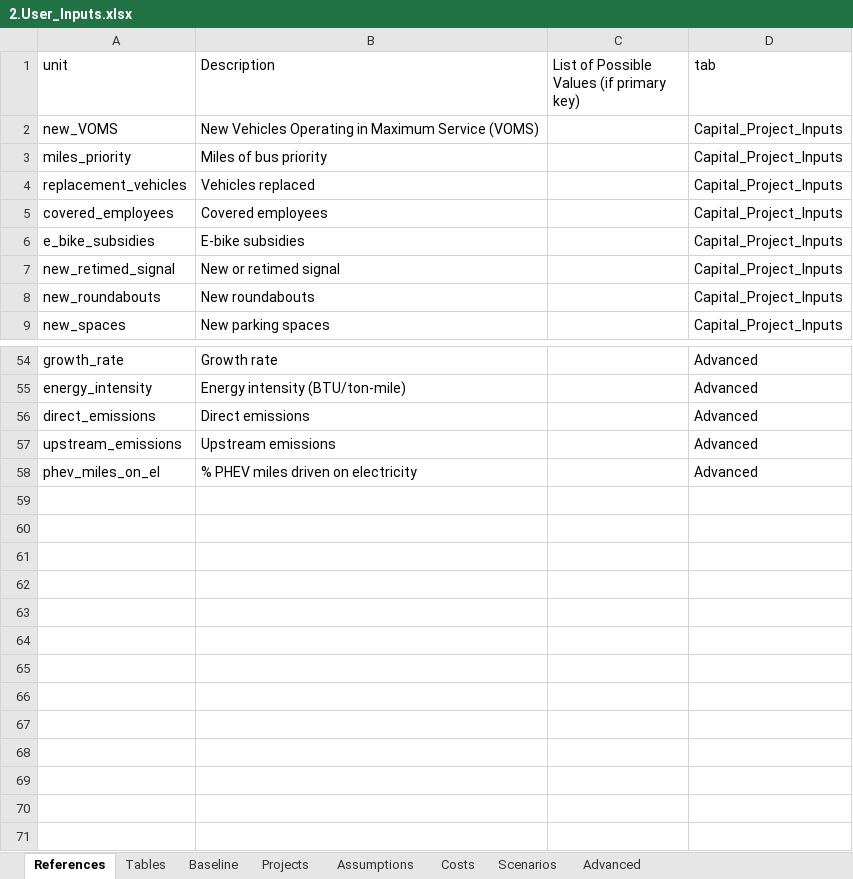
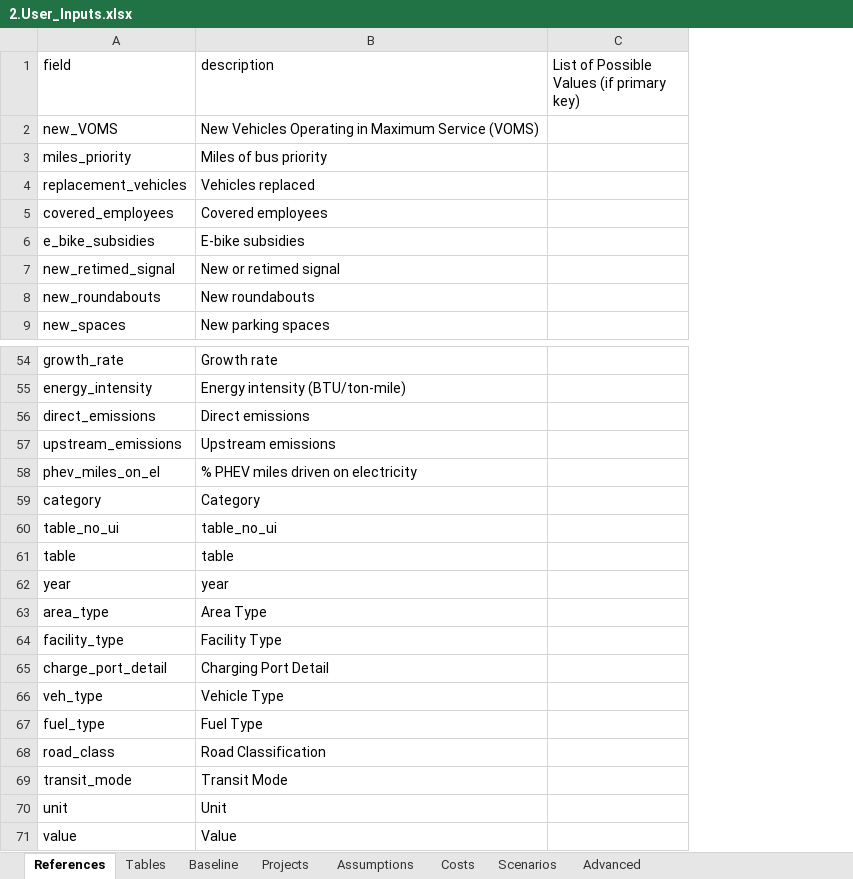
Before and after one commit to camsys/TEACART, an Excel workbook: data/2.User_Inputs.xlsx, sheet References, drawn as a sheet; only a part is shown, gaps mark what is left out; values as stored, in another font and other column widths than the file's, no borders; table styles not drawn; removed rows and columns are numbered as before the commit, all else as after; the diff names each change by its address in the sheet, - before the commit and + after, or states it on an @@ line.

Commit message:
a few more tweaks to user_inputs, making progress on rendering these tables

```diff
--- a/data/2.User_Inputs.xlsx (sheet References)
+++ b/data/2.User_Inputs.xlsx (sheet References)
-column D (tab), rows 2-9: all Capital_Project_Inputs; rows 54-58: all Advanced
-A1: unit
+A1: field
-B1: Description
+B1: description
+row 59: category | Category
+row 60: table_no_ui | table_no_ui
+row 61: table | table
+row 62: year | year
+row 63: area_type | Area Type
+row 64: facility_type | Facility Type
+row 65: charge_port_detail | Charging Port Detail
+row 66: veh_type | Vehicle Type
+row 67: fuel_type | Fuel Type
+row 68: road_class | Road Classification
+row 69: transit_mode | Transit Mode
+row 70: unit | Unit
+row 71: value | Value
```
Also changed, not shown: sheet Projects, sheet Baseline, 3 other files.
